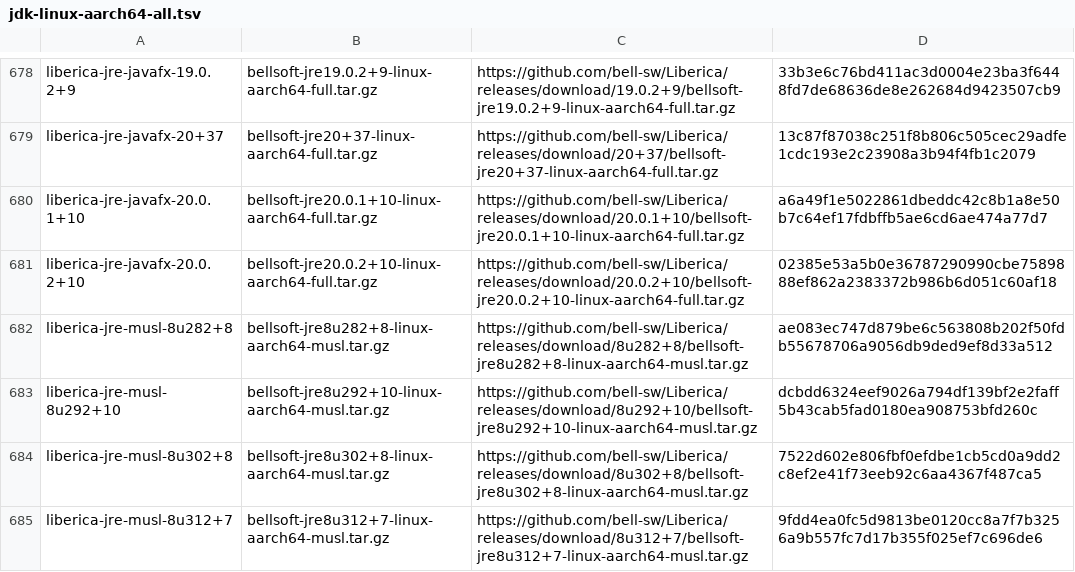
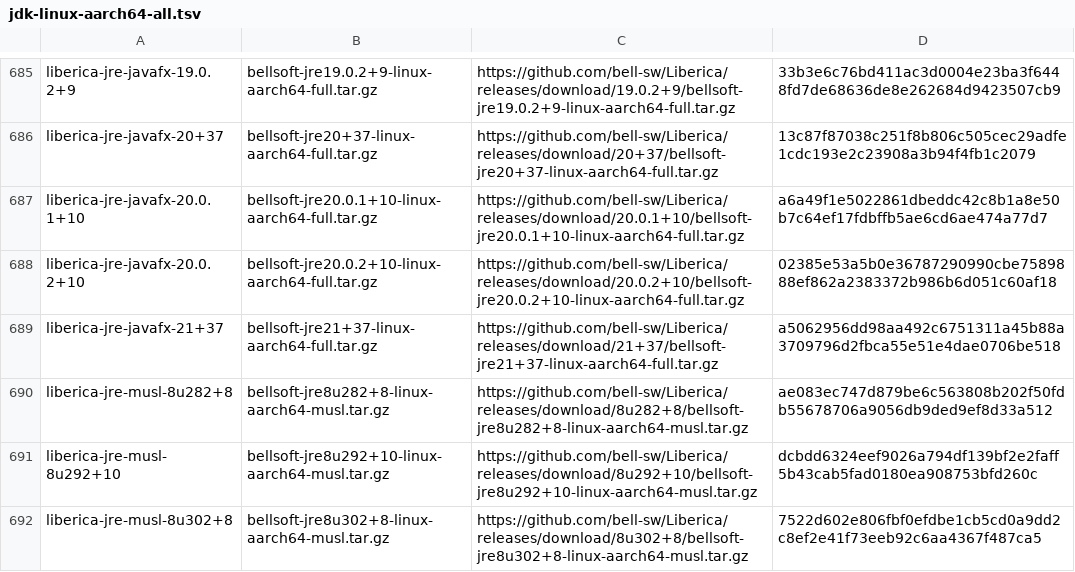
Before and after one commit to mise-plugins/rtx-java, a TSV file: data/jdk-linux-aarch64-all.tsv, drawn as a sheet; only a part is shown, gaps mark what is left out; the shorter side is filled out with more unchanged rows; the diff covers the shown part only.

Commit message:
Update Java release data

```diff
--- a/data/jdk-linux-aarch64-all.tsv
+++ b/data/jdk-linux-aarch64-all.tsv
@@ -681,2 +688,3 @@ liberica-jre-javafx-20.0.1+10	bellsoft-jre20.0.1+10-linux-aarch64-full.tar.gz	ht
 liberica-jre-javafx-20.0.2+10	bellsoft-jre20.0.2+10-linux-aarch64-full.tar.gz	https://github.com/bell-sw/Liberica/releases/download/20.0.2+10/bellsoft-jre20.0.2+10-linux-aarch64-full.tar.gz	02385e53a5b0e36787290990cbe7589888ef862a2383372b986b6d051c60af18
+liberica-jre-javafx-21+37	bellsoft-jre21+37-linux-aarch64-full.tar.gz	https://github.com/bell-sw/Liberica/releases/download/21+37/bellsoft-jre21+37-linux-aarch64-full.tar.gz	a5062956dd98aa492c6751311a45b88a3709796d2fbca55e51e4dae0706be518
 liberica-jre-musl-8u282+8	bellsoft-jre8u282+8-linux-aarch64-musl.tar.gz	https://github.com/bell-sw/Liberica/releases/download/8u282+8/bellsoft-jre8u282+8-linux-aarch64-musl.tar.gz	ae083ec747d879be6c563808b202f50fdb55678706a9056db9ded9ef8d33a512
```
Also changed, not shown: 11 added rows elsewhere in this file, data/jdk-linux-aarch64-ga.tsv, data/jdk-linux-aarch64.tsv, 13 other files.
